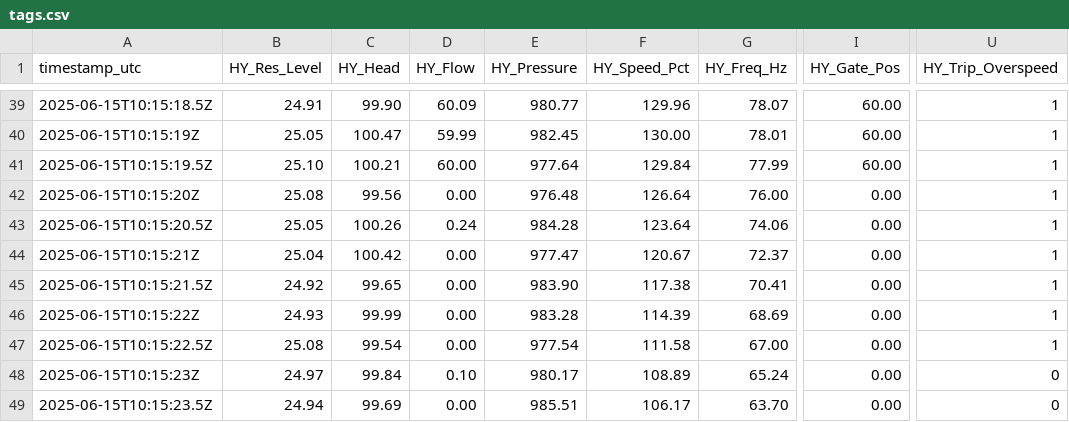
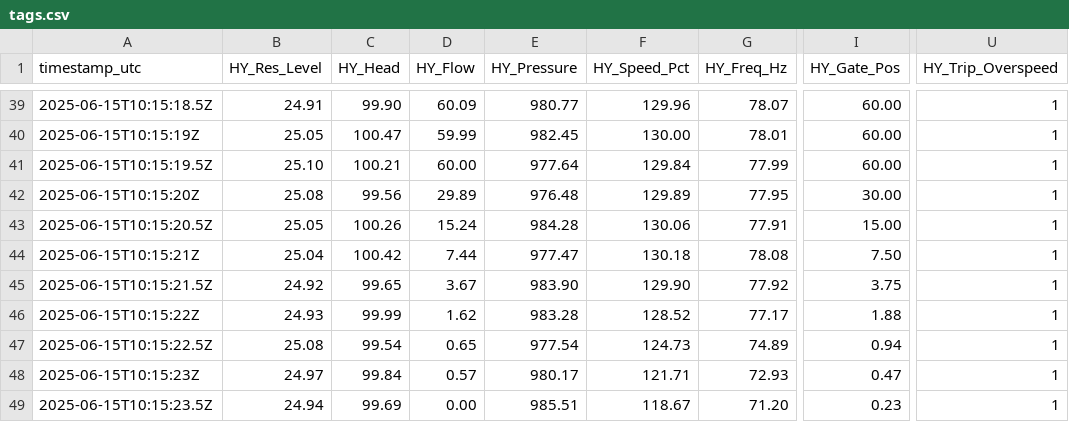
Before and after one commit to iotrustlab/sphere-usecases, a CSV file: power-hydro/runs/run-d-trip/tags.csv, drawn as a sheet; only a part is shown, gaps mark what is left out; the diff covers the shown part only; the diff names each change by its address in the sheet, - before the commit and + after, or states it on an @@ line.

```diff
--- a/power-hydro/runs/run-d-trip/tags.csv
+++ b/power-hydro/runs/run-d-trip/tags.csv
-D42 (HY_Flow): 0.00
+D42 (HY_Flow): 29.89
-F42 (HY_Speed_Pct): 126.64
+F42 (HY_Speed_Pct): 129.89
-G42 (HY_Freq_Hz): 76.00
+G42 (HY_Freq_Hz): 77.95
-I42 (HY_Gate_Pos): 0.00
+I42 (HY_Gate_Pos): 30.00
-D43 (HY_Flow): 0.24
+D43 (HY_Flow): 15.24
-F43 (HY_Speed_Pct): 123.64
+F43 (HY_Speed_Pct): 130.06
-G43 (HY_Freq_Hz): 74.06
+G43 (HY_Freq_Hz): 77.91
-I43 (HY_Gate_Pos): 0.00
+I43 (HY_Gate_Pos): 15.00
-D44 (HY_Flow): 0.00
+D44 (HY_Flow): 7.44
-F44 (HY_Speed_Pct): 120.67
+F44 (HY_Speed_Pct): 130.18
-G44 (HY_Freq_Hz): 72.37
+G44 (HY_Freq_Hz): 78.08
-I44 (HY_Gate_Pos): 0.00
+I44 (HY_Gate_Pos): 7.50
-D45 (HY_Flow): 0.00
+D45 (HY_Flow): 3.67
-F45 (HY_Speed_Pct): 117.38
+F45 (HY_Speed_Pct): 129.90
-G45 (HY_Freq_Hz): 70.41
+G45 (HY_Freq_Hz): 77.92
-I45 (HY_Gate_Pos): 0.00
+I45 (HY_Gate_Pos): 3.75
-D46 (HY_Flow): 0.00
+D46 (HY_Flow): 1.62
-F46 (HY_Speed_Pct): 114.39
+F46 (HY_Speed_Pct): 128.52
-G46 (HY_Freq_Hz): 68.69
+G46 (HY_Freq_Hz): 77.17
-I46 (HY_Gate_Pos): 0.00
+I46 (HY_Gate_Pos): 1.88
-D47 (HY_Flow): 0.00
+D47 (HY_Flow): 0.65
-F47 (HY_Speed_Pct): 111.58
+F47 (HY_Speed_Pct): 124.73
-G47 (HY_Freq_Hz): 67.00
+G47 (HY_Freq_Hz): 74.89
-I47 (HY_Gate_Pos): 0.00
+I47 (HY_Gate_Pos): 0.94
-D48 (HY_Flow): 0.10
+D48 (HY_Flow): 0.57
-F48 (HY_Speed_Pct): 108.89
+F48 (HY_Speed_Pct): 121.71
-G48 (HY_Freq_Hz): 65.24
+G48 (HY_Freq_Hz): 72.93
-I48 (HY_Gate_Pos): 0.00
+I48 (HY_Gate_Pos): 0.47
-U48:U49 (HY_Trip_Overspeed): 0
+U48:U49 (HY_Trip_Overspeed): 1
-F49 (HY_Speed_Pct): 106.17
+F49 (HY_Speed_Pct): 118.67
-G49 (HY_Freq_Hz): 63.70
+G49 (HY_Freq_Hz): 71.20
-I49 (HY_Gate_Pos): 0.00
+I49 (HY_Gate_Pos): 0.23
```
Also changed, not shown: 153 edited cells elsewhere in this file, power-hydro/runs/run-b-startup/tags.csv, power-hydro/runs/run-c-load/tags.csv, 3 other files.
